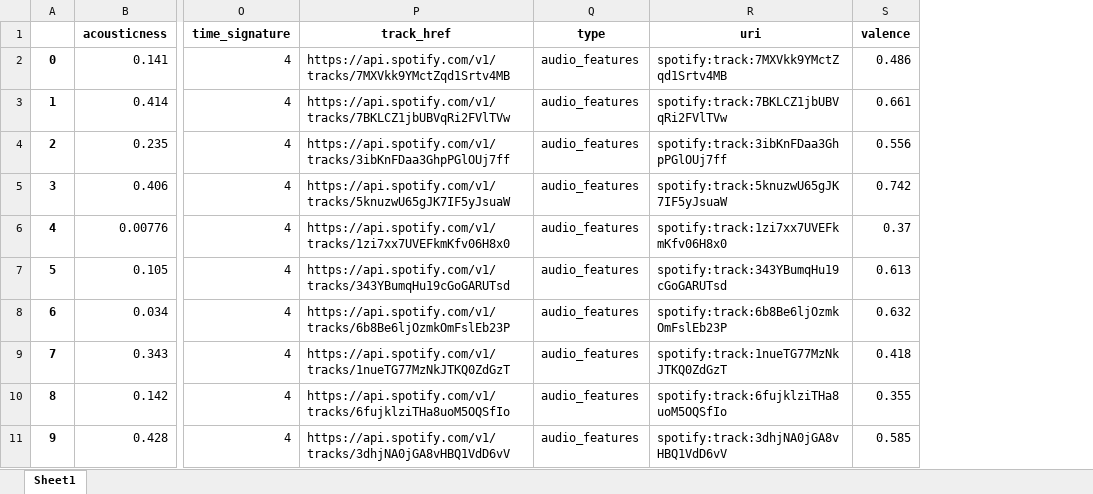
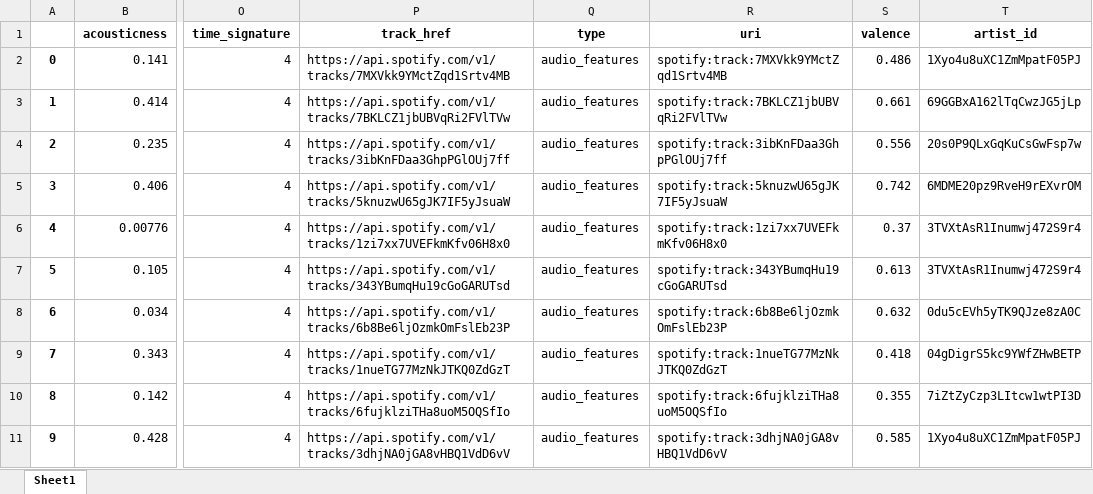
Before and after one commit to amandotzip/groovydata, an Excel workbook: cached_df.xlsx, sheet Sheet1, drawn as a sheet; only a part is shown, gaps mark what is left out; values as stored, in another font and other column widths than the file's, no borders; the diff names each change by its address in the sheet, - before the commit and + after, or states it on an @@ line.

Commit message:
moved line of code int loop for cashe
audioFeaturesDf['artist_id'] = artist_id_list
if this line was not in loop it would throw error b/c if cashe existed it would not populate artist_id_list

```diff
--- a/cached_df.xlsx (sheet Sheet1)
+++ b/cached_df.xlsx (sheet Sheet1)
+column T (artist_id), rows 2-11: 1Xyo4u8uXC1ZmMpatF05PJ | 69GGBxA162lTqCwzJG5jLp | 20s0P9QLxGqKuCsGwFsp7w | 6MDME20pz9RveH9rEXvrOM | 3TVXtAsR1Inumwj472S9r4 | 3TVXtAsR1Inumwj472S9r4 | 0du5cEVh5yTK9QJze8zA0C | 04gDigrS5kc9YWfZHwBETP | 7iZtZyCzp3LItcw1wtPI3D | 1Xyo4u8uXC1ZmMpatF05PJ
```
Also changed, not shown: 2 other files.
